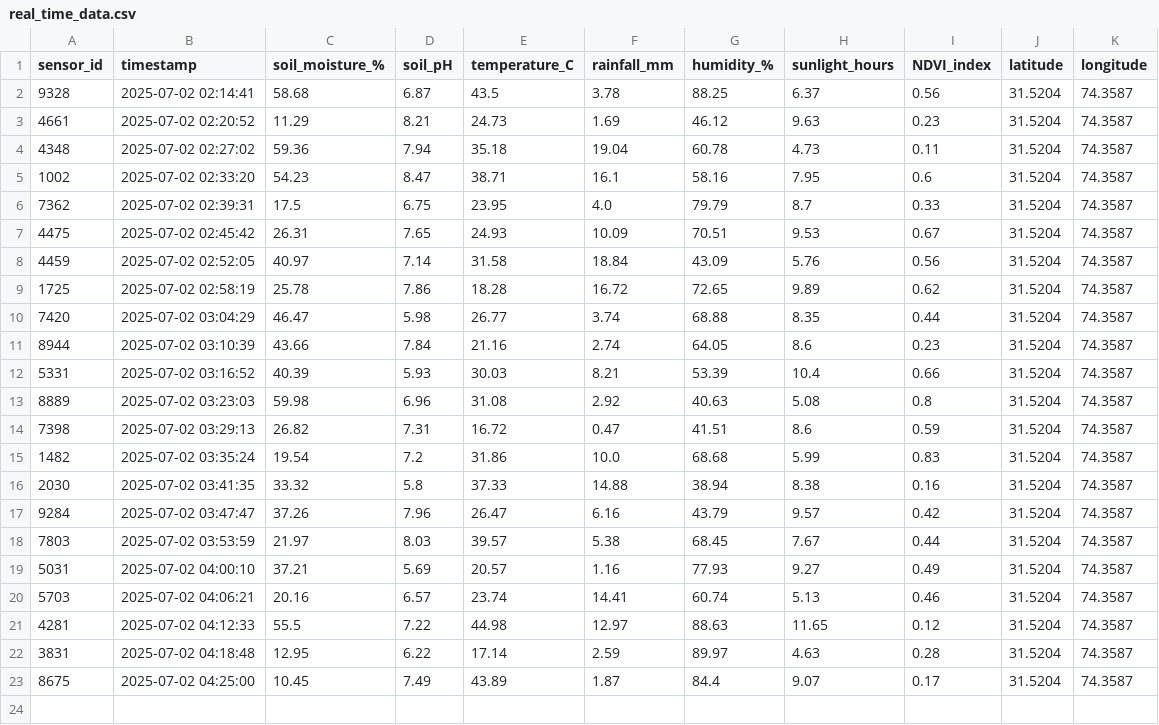
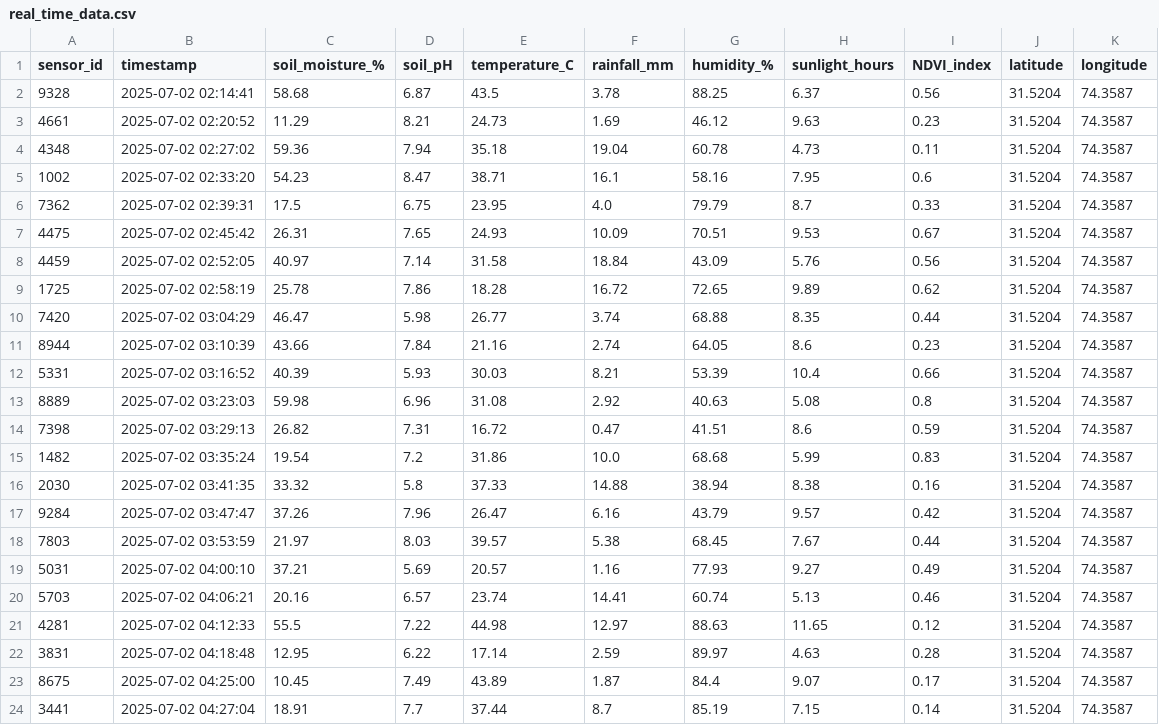
Before and after one commit to Ahmad-Anwar58/EXP1, a CSV file: real_time_data.csv, drawn as a sheet; the diff names each change by its address in the sheet, - before the commit and + after, or states it on an @@ line.

Commit message:
🔄 Update real_time_data.csv with new sensor values

```diff
--- a/real_time_data.csv
+++ b/real_time_data.csv
+row 24: 3441 | 2025-07-02 04:27:04 | 18.91 | 7.7 | 37.44 | 8.7 | 85.19 | 7.15 | 0.14 | 31.5204 | 74.3587
```
